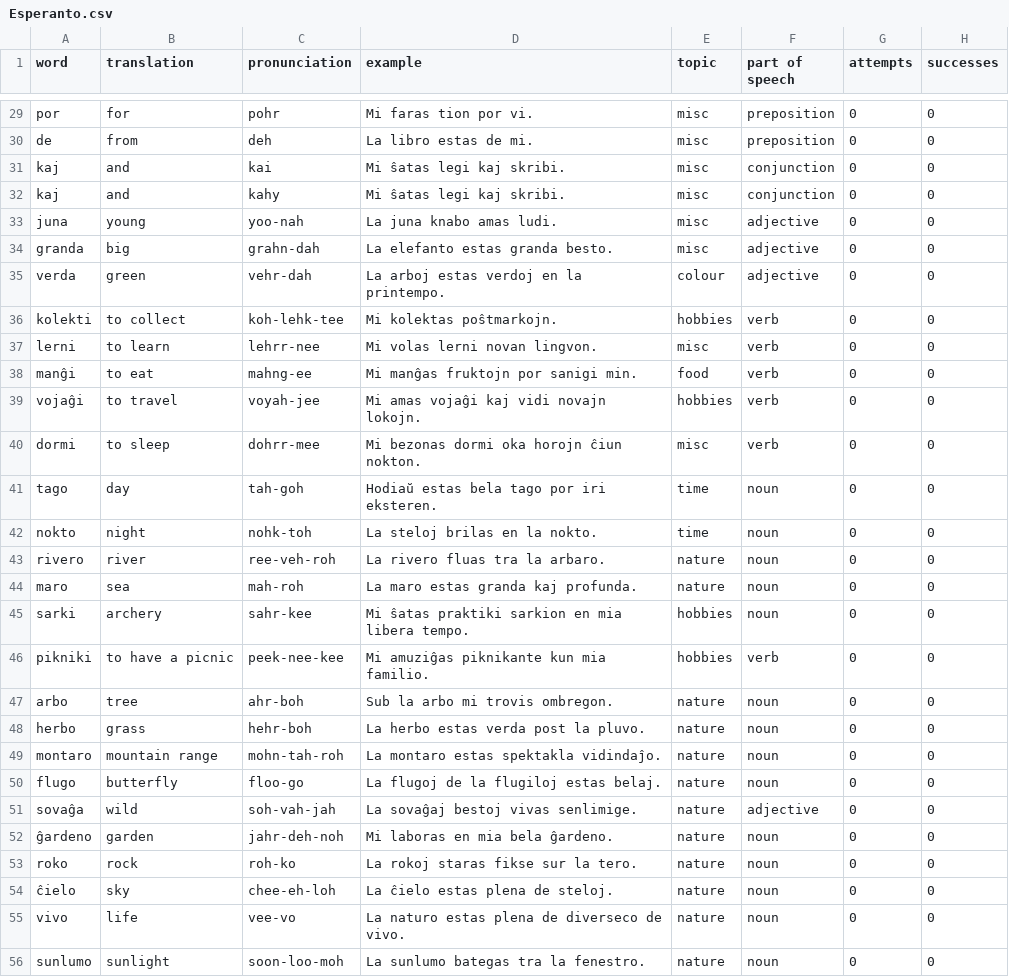
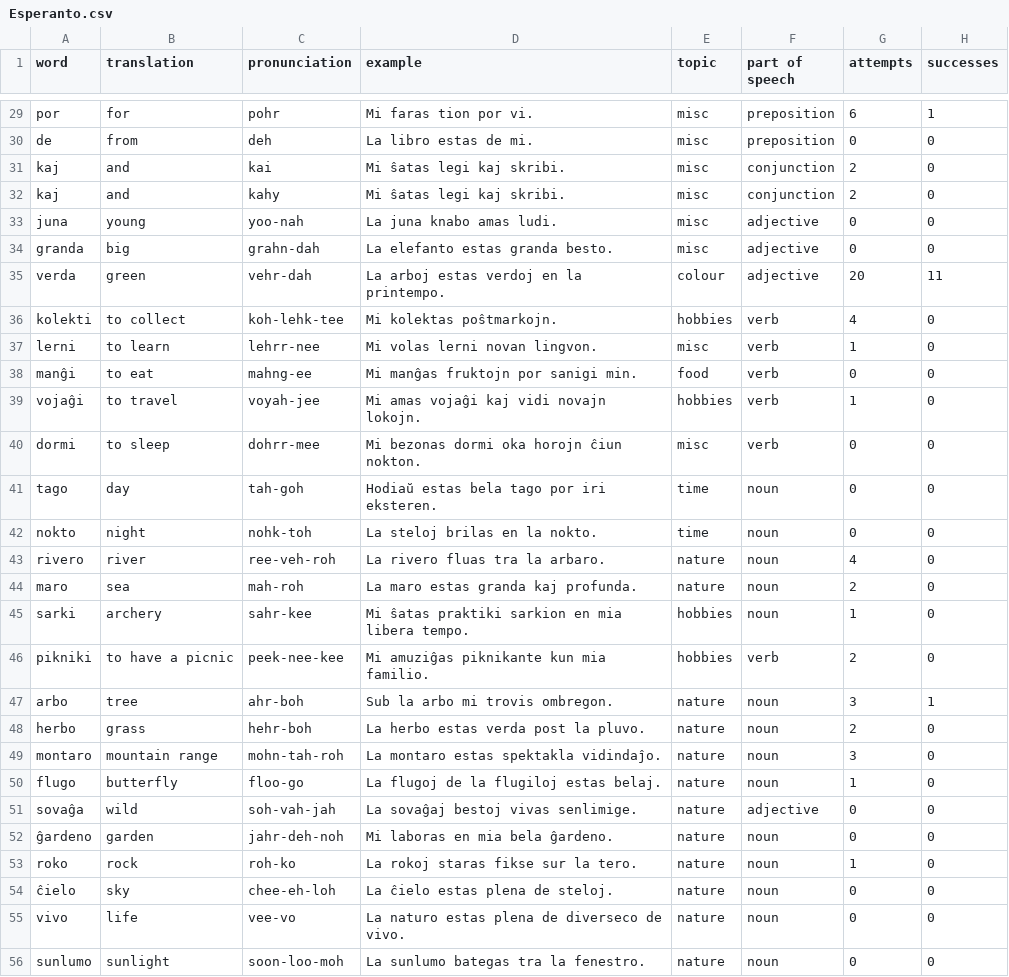
Before and after one commit to AdvPyS23/LanguageLearner, a CSV file: Esperanto.csv, drawn as a sheet; only a part is shown, gaps mark what is left out; the diff covers the shown part only; the diff names each change by its address in the sheet, - before the commit and + after, or states it on an @@ line.

```diff
--- a/Esperanto.csv
+++ b/Esperanto.csv
-G29 (attempts): 0
+G29 (attempts): 6
-H29 (successes): 0
+H29 (successes): 1
-G31:G32 (attempts): 0
+G31:G32 (attempts): 2
-G35 (attempts): 0
+G35 (attempts): 20
-H35 (successes): 0
+H35 (successes): 11
-G36 (attempts): 0
+G36 (attempts): 4
-G37 (attempts): 0
+G37 (attempts): 1
-G39 (attempts): 0
+G39 (attempts): 1
-G43 (attempts): 0
+G43 (attempts): 4
-G44 (attempts): 0
+G44 (attempts): 2
-G45 (attempts): 0
+G45 (attempts): 1
-G46 (attempts): 0
+G46 (attempts): 2
-G47 (attempts): 0
+G47 (attempts): 3
-H47 (successes): 0
+H47 (successes): 1
-G48 (attempts): 0
+G48 (attempts): 2
-G49 (attempts): 0
+G49 (attempts): 3
-G50 (attempts): 0
+G50 (attempts): 1
-G53 (attempts): 0
+G53 (attempts): 1
```
Also changed, not shown: 67 edited cells elsewhere in this file, 1 other file.
